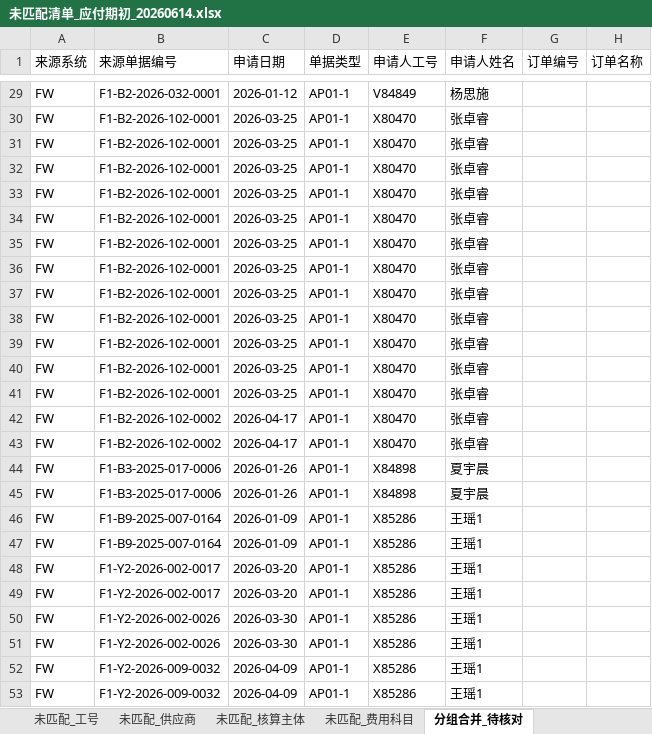
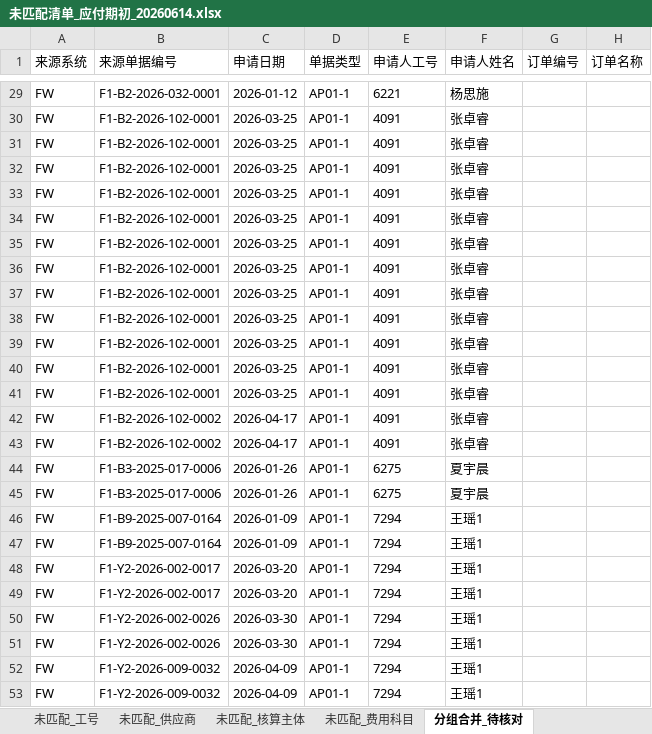
Before and after one commit to AlinaXiong/hero-digital-etl, an Excel workbook: output/ap_opening_payment/未匹配清单_应付期初_20260614.xlsx, sheet 分组合并_待核对, drawn as a sheet; only a part is shown, gaps mark what is left out; values as stored, in another font and other column widths than the file's, no borders; the diff covers the shown part only; the diff names each change by its address in the sheet, - before the commit and + after, or states it on an @@ line.

```diff
--- a/output/ap_opening_payment/未匹配清单_应付期初_20260614.xlsx (sheet 分组合并_待核对)
+++ b/output/ap_opening_payment/未匹配清单_应付期初_20260614.xlsx (sheet 分组合并_待核对)
-E29 (申请人工号): V84849
+E29 (申请人工号): 6221
-E30:E43 (申请人工号): X80470
+E30:E43 (申请人工号): 4091
-E44:E45 (申请人工号): X84898
+E44:E45 (申请人工号): 6275
-E46:E53 (申请人工号): X85286
+E46:E53 (申请人工号): 7294
```
Also changed, not shown: 27 edited cells elsewhere in this sheet, sheet 未匹配_工号, output/ap_opening_payment/英雄期初对公付款单导入_应付期初_20260614.xlsx, 2 other files.
